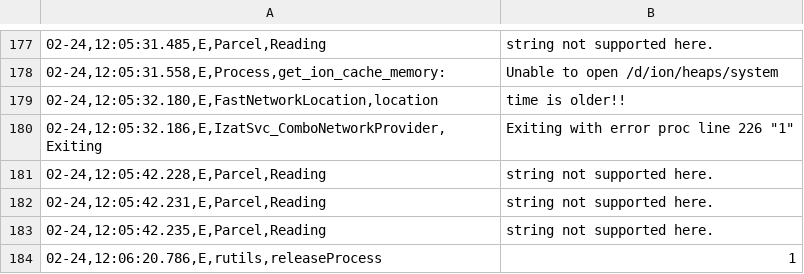
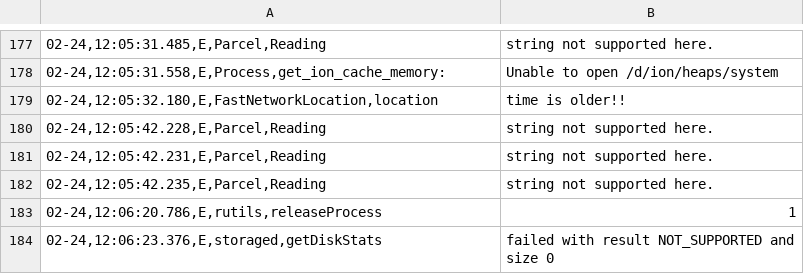
Before and after one commit to sumitmalik39/sumit, a CSV file: smartheal_log14-02.csv, drawn as a sheet; only a part is shown, gaps mark what is left out; the shorter side is filled out with more unchanged rows; the diff names each change by its address in the sheet, - before the commit and + after, or states it on an @@ line.

Commit message:
smartheal_log.csv

```diff
--- a/smartheal_log14-02.csv
+++ b/smartheal_log14-02.csv
-row 180: 02-24,12:05:32.186,E,IzatSvc_ComboNetworkProvider,Exiting | Exiting with error proc line 226 "1"
```
